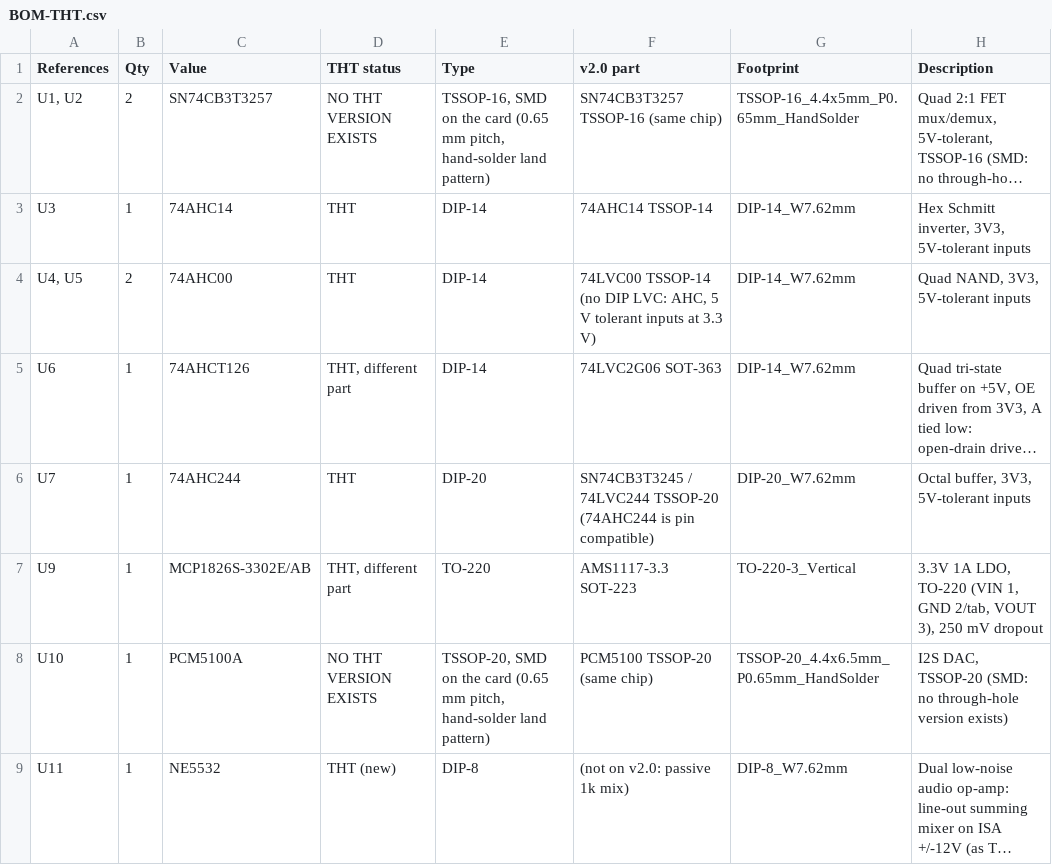
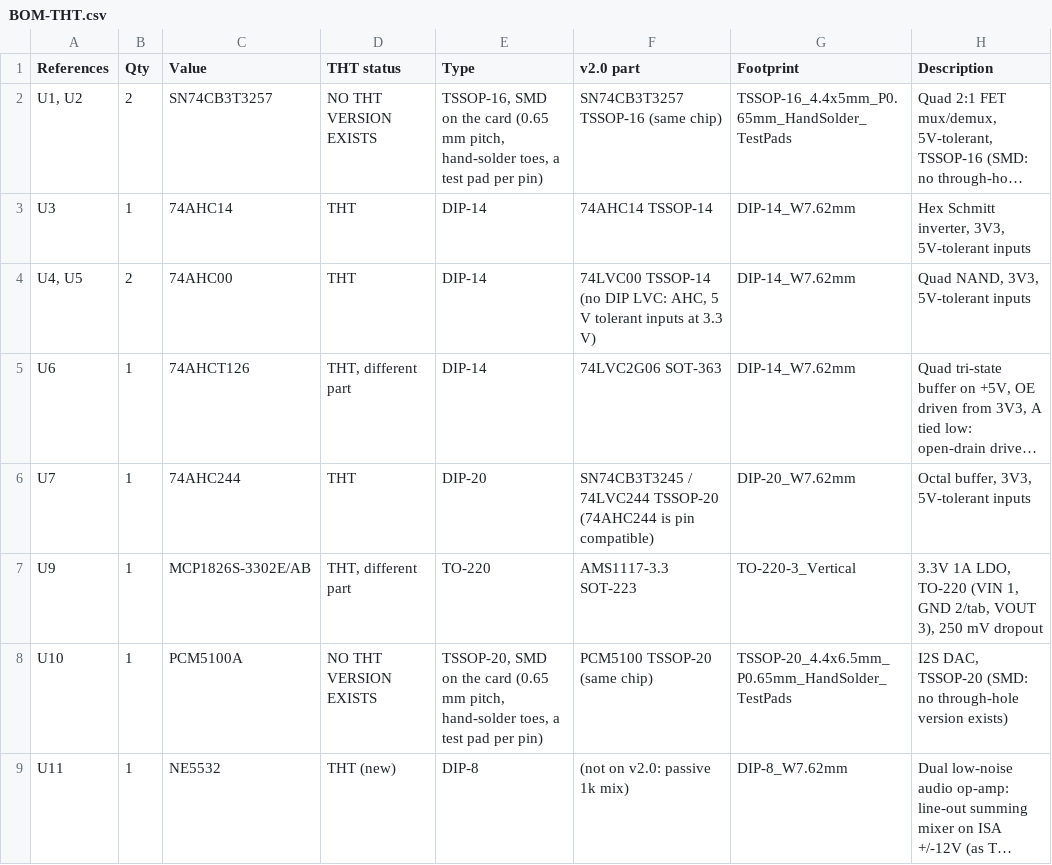
Before and after one commit to waagbo/picogus, a CSV file: hw-tht-v2.1/BOM-THT.csv, drawn as a sheet; only a part is shown; long unchanged cells end in …; the diff names each change by its address in the sheet, - before the commit and + after, or states it on an @@ line.

```diff
--- a/hw-tht-v2.1/BOM-THT.csv
+++ b/hw-tht-v2.1/BOM-THT.csv
-E2 (Type): …pitch, hand-solder land pattern)
+E2 (Type): …pitch, hand-solder toes, a test pad per pin)
-G2 (Footprint): TSSOP-16_4.4x5mm_P0.65mm_HandSolder
+G2 (Footprint): TSSOP-16_4.4x5mm_P0.65mm_HandSolder_TestPads
-E8 (Type): …pitch, hand-solder land pattern)
+E8 (Type): …pitch, hand-solder toes, a test pad per pin)
-G8 (Footprint): TSSOP-20_4.4x6.5mm_P0.65mm_HandSolder
+G8 (Footprint): TSSOP-20_4.4x6.5mm_P0.65mm_HandSolder_TestPads
```
Also changed, not shown: 10 other files.
